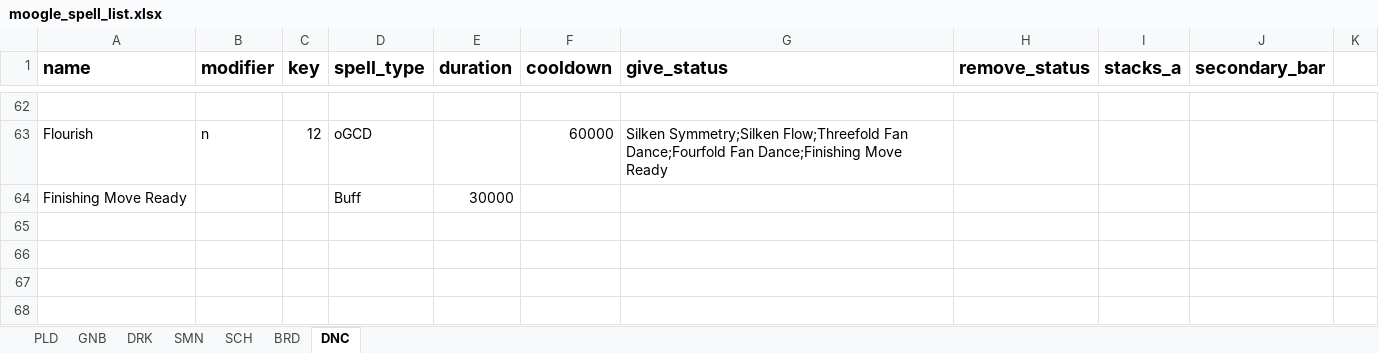
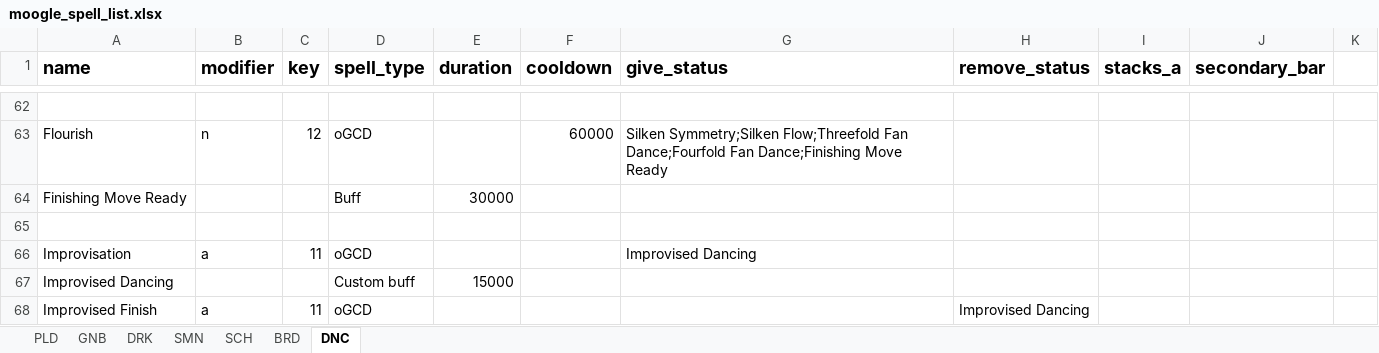
Before and after one commit to powy/lavender-moogle, an Excel workbook: lavender_moogle/moogle_spell_list.xlsx, sheet DNC, drawn as a sheet; only a part is shown, gaps mark what is left out; values as stored, in another font and other column widths than the file's, no borders; the diff names each change by its address in the sheet, - before the commit and + after, or states it on an @@ line.

Commit message:
Enable alternate rotations and refine weaving
Add Scholar instant and AoE choices, Paladin burst suppression and Dancer dance guards and Improvisation handling. Update BRD for weaves

```diff
--- a/lavender_moogle/moogle_spell_list.xlsx (sheet DNC)
+++ b/lavender_moogle/moogle_spell_list.xlsx (sheet DNC)
+row 65: (empty)
+row 66: Improvisation | a | 11 | oGCD |  |  | Improvised Dancing
+row 67: Improvised Dancing |  |  | Custom buff | 15000
+row 68: Improvised Finish | a | 11 | oGCD |  |  |  | Improvised Dancing
```
Also changed, not shown: sheet SCH, 5 other files.
